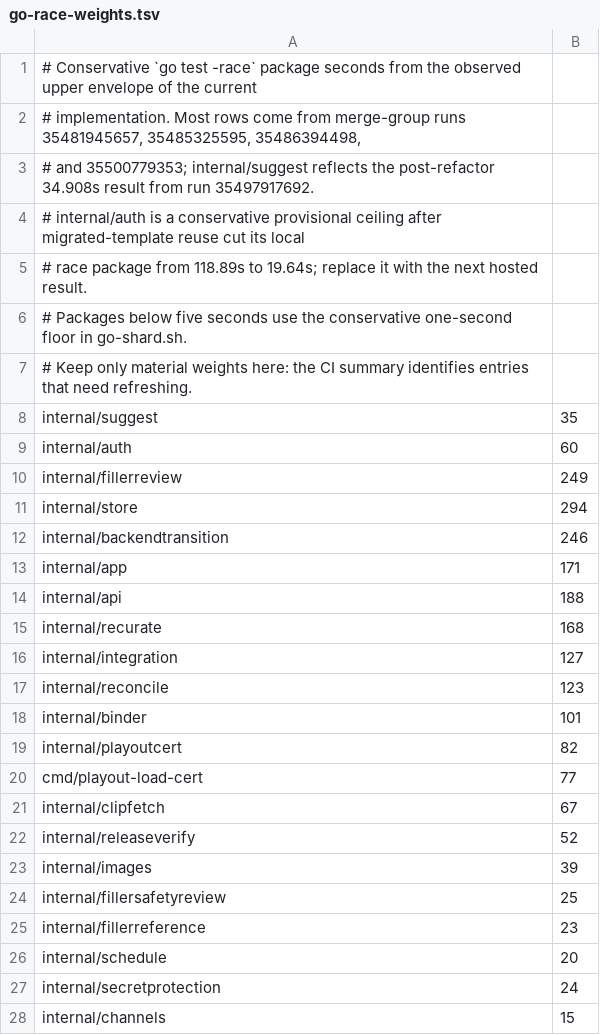
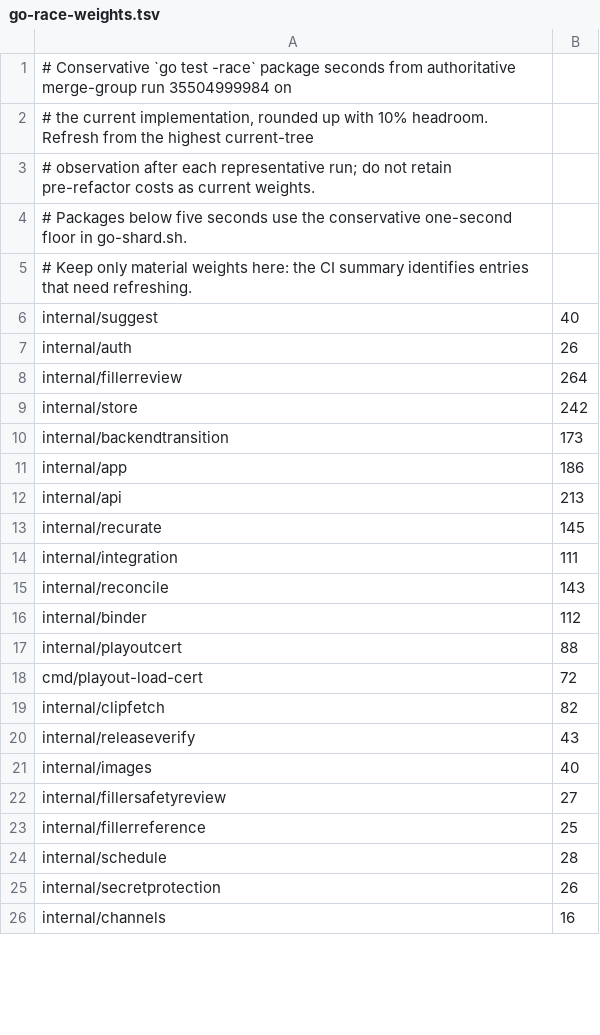
Before and after one commit to loomarr/loomarr, a TSV file: scripts/go-race-weights.tsv, drawn as a sheet; only a part is shown; the diff covers the shown part only.

Commit message:
ci: rebalance four race lanes from hosted timing

```diff
--- a/scripts/go-race-weights.tsv
+++ b/scripts/go-race-weights.tsv
@@ -1,28 +1,26 @@
-# Conservative `go test -race` package seconds from the observed upper envelope of the current
-# implementation. Most rows come from merge-group runs 35481945657, 35485325595, 35486394498,
-# and 35500779353; internal/suggest reflects the post-refactor 34.908s result from run 35497917692.
-# internal/auth is a conservative provisional ceiling after migrated-template reuse cut its local
-# race package from 118.89s to 19.64s; replace it with the next hosted result.
+# Conservative `go test -race` package seconds from authoritative merge-group run 35504999984 on
+# the current implementation, rounded up with 10% headroom. Refresh from the highest current-tree
+# observation after each representative run; do not retain pre-refactor costs as current weights.
 # Packages below five seconds use the conservative one-second floor in go-shard.sh.
 # Keep only material weights here: the CI summary identifies entries that need refreshing.
-internal/suggest	35
-internal/auth	60
-internal/fillerreview	249
-internal/store	294
-internal/backendtransition	246
-internal/app	171
-internal/api	188
-internal/recurate	168
-internal/integration	127
-internal/reconcile	123
-internal/binder	101
-internal/playoutcert	82
-cmd/playout-load-cert	77
-internal/clipfetch	67
-internal/releaseverify	52
-internal/images	39
-internal/fillersafetyreview	25
-internal/fillerreference	23
-internal/schedule	20
-internal/secretprotection	24
-internal/channels	15
+internal/suggest	40
+internal/auth	26
+internal/fillerreview	264
+internal/store	242
+internal/backendtransition	173
+internal/app	186
+internal/api	213
+internal/recurate	145
+internal/integration	111
+internal/reconcile	143
+internal/binder	112
+internal/playoutcert	88
+cmd/playout-load-cert	72
+internal/clipfetch	82
+internal/releaseverify	43
+internal/images	40
+internal/fillersafetyreview	27
+internal/fillerreference	25
+internal/schedule	28
+internal/secretprotection	26
+internal/channels	16
```
Also changed, not shown: 13 edited cells elsewhere in this file, 3 other files.
